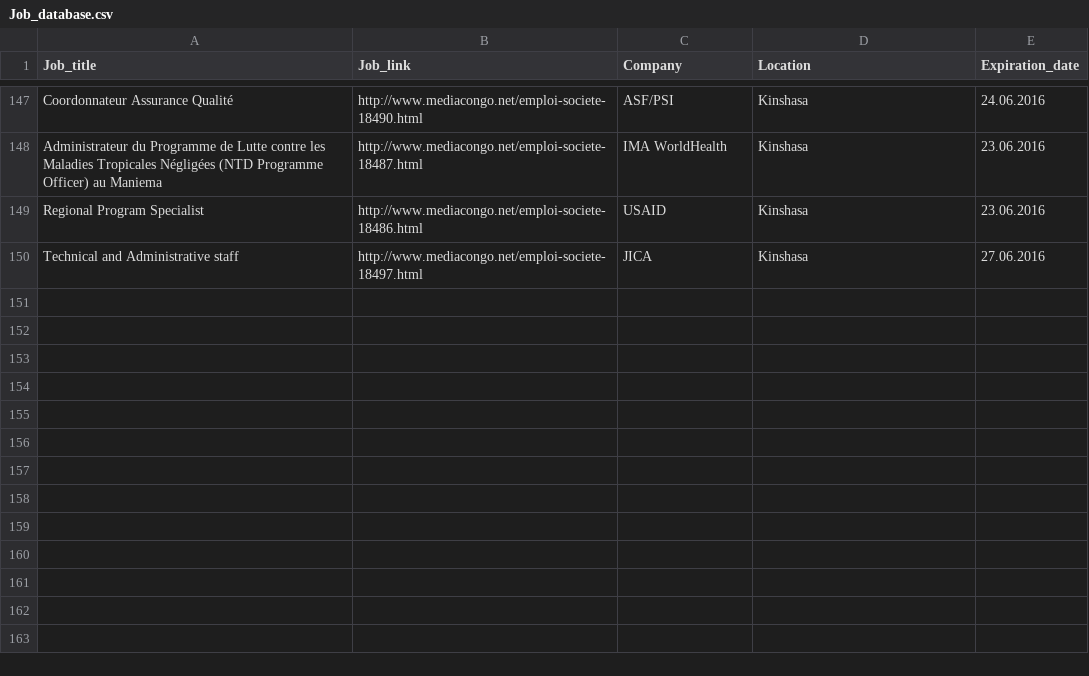
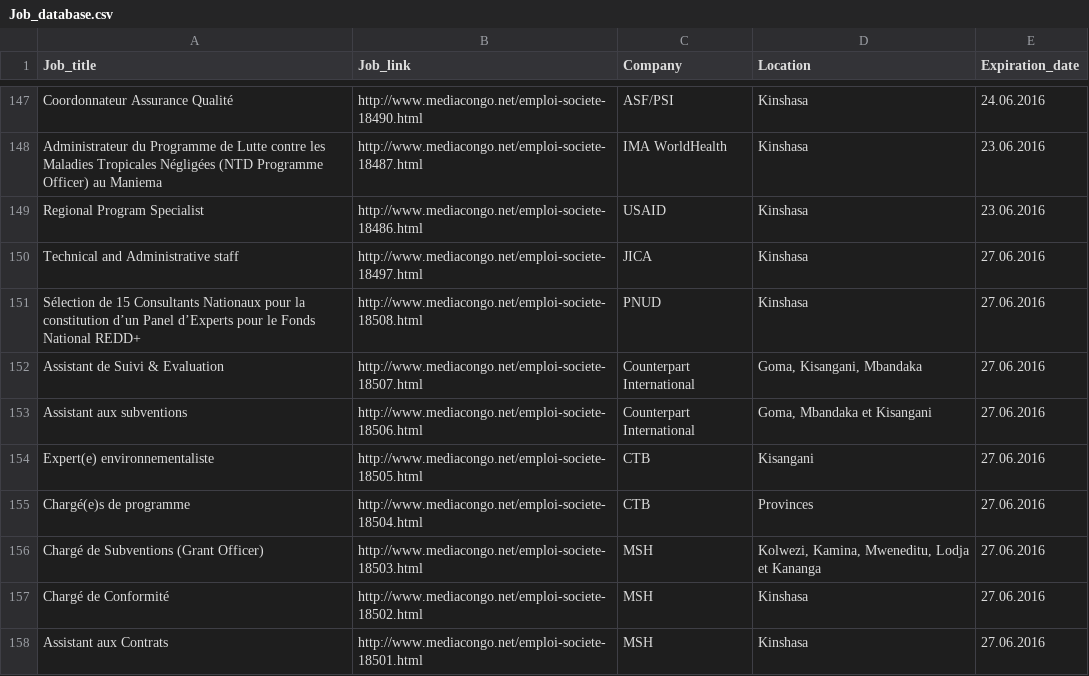
Before and after one commit to johnkyony/musala, a CSV file: db/seeds_data/Job_database.csv, drawn as a sheet; only a part is shown, gaps mark what is left out.

Commit message:
Database fix

```diff
--- a/db/seeds_data/Job_database.csv
+++ b/db/seeds_data/Job_database.csv
@@ -150 +150,9 @@ Regional Program Specialist,http://www.mediacongo.net/emploi-societe-18486.html,
 Technical and Administrative staff,http://www.mediacongo.net/emploi-societe-18497.html,JICA,Kinshasa,27.06.2016
+Sélection de 15 Consultants Nationaux pour la constitution d’un Panel d’Experts pour le Fonds National REDD+,http://www.mediacongo.net/emploi-societe-18508.html,PNUD,Kinshasa,27.06.2016
+Assistant de Suivi & Evaluation,http://www.mediacongo.net/emploi-societe-18507.html,Counterpart International,"Goma, Kisangani, Mbandaka",27.06.2016
+Assistant aux subventions,http://www.mediacongo.net/emploi-societe-18506.html,Counterpart International,"Goma, Mbandaka et Kisangani",27.06.2016
+Expert(e) environnementaliste,http://www.mediacongo.net/emploi-societe-18505.html,CTB,Kisangani,27.06.2016
+Chargé(e)s de programme,http://www.mediacongo.net/emploi-societe-18504.html,CTB,Provinces,27.06.2016
+Chargé de Subventions (Grant Officer),http://www.mediacongo.net/emploi-societe-18503.html,MSH,"Kolwezi, Kamina, Mweneditu, Lodja et Kananga",27.06.2016
+Chargé de Conformité,http://www.mediacongo.net/emploi-societe-18502.html,MSH,Kinshasa,27.06.2016
+Assistant aux Contrats,http://www.mediacongo.net/emploi-societe-18501.html,MSH,Kinshasa,27.06.2016
```
Also changed, not shown: db/seeds_data/companies_database.csv, db/seeds_data/location.csv.
